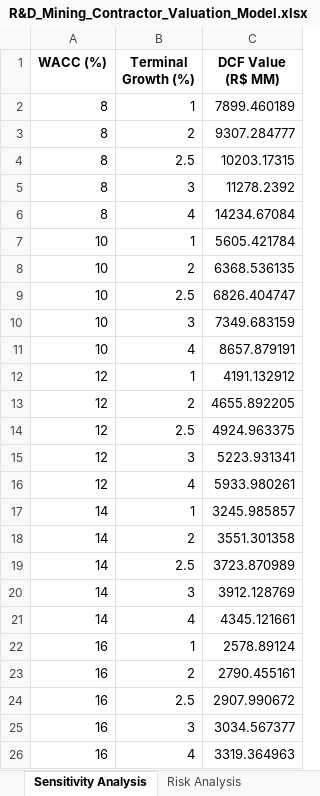
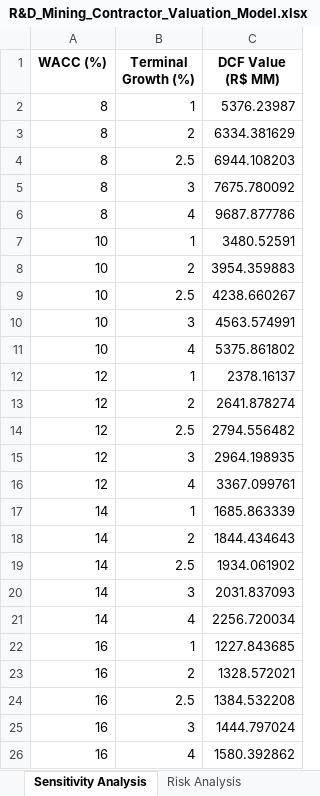
Before and after one commit to luizpersechini/Testeipad, an Excel workbook: R&D_Mining_Contractor_Valuation_Model.xlsx, sheet Sensitivity Analysis, drawn as a sheet; values as stored, in another font and other column widths than the file's, no borders; the diff names each change by its address in the sheet, - before the commit and + after, or states it on an @@ line.

```diff
--- a/R&D_Mining_Contractor_Valuation_Model.xlsx (sheet Sensitivity Analysis)
+++ b/R&D_Mining_Contractor_Valuation_Model.xlsx (sheet Sensitivity Analysis)
-C2 (DCF Value (R$ MM)): 7899.460189
+C2 (DCF Value (R$ MM)): 5376.23987
-C3 (DCF Value (R$ MM)): 9307.284777
+C3 (DCF Value (R$ MM)): 6334.381629
-C4 (DCF Value (R$ MM)): 10203.17315
+C4 (DCF Value (R$ MM)): 6944.108203
-C5 (DCF Value (R$ MM)): 11278.2392
+C5 (DCF Value (R$ MM)): 7675.780092
-C6 (DCF Value (R$ MM)): 14234.67084
+C6 (DCF Value (R$ MM)): 9687.877786
-C7 (DCF Value (R$ MM)): 5605.421784
+C7 (DCF Value (R$ MM)): 3480.52591
-C8 (DCF Value (R$ MM)): 6368.536135
+C8 (DCF Value (R$ MM)): 3954.359883
-C9 (DCF Value (R$ MM)): 6826.404747
+C9 (DCF Value (R$ MM)): 4238.660267
-C10 (DCF Value (R$ MM)): 7349.683159
+C10 (DCF Value (R$ MM)): 4563.574991
-C11 (DCF Value (R$ MM)): 8657.879191
+C11 (DCF Value (R$ MM)): 5375.861802
-C12 (DCF Value (R$ MM)): 4191.132912
+C12 (DCF Value (R$ MM)): 2378.16137
-C13 (DCF Value (R$ MM)): 4655.892205
+C13 (DCF Value (R$ MM)): 2641.878274
-C14 (DCF Value (R$ MM)): 4924.963375
+C14 (DCF Value (R$ MM)): 2794.556482
-C15 (DCF Value (R$ MM)): 5223.931341
+C15 (DCF Value (R$ MM)): 2964.198935
-C16 (DCF Value (R$ MM)): 5933.980261
+C16 (DCF Value (R$ MM)): 3367.099761
-C17 (DCF Value (R$ MM)): 3245.985857
+C17 (DCF Value (R$ MM)): 1685.863339
-C18 (DCF Value (R$ MM)): 3551.301358
+C18 (DCF Value (R$ MM)): 1844.434643
-C19 (DCF Value (R$ MM)): 3723.870989
+C19 (DCF Value (R$ MM)): 1934.061902
-C20 (DCF Value (R$ MM)): 3912.128769
+C20 (DCF Value (R$ MM)): 2031.837093
-C21 (DCF Value (R$ MM)): 4345.121661
+C21 (DCF Value (R$ MM)): 2256.720034
-C22 (DCF Value (R$ MM)): 2578.89124
+C22 (DCF Value (R$ MM)): 1227.843685
-C23 (DCF Value (R$ MM)): 2790.455161
+C23 (DCF Value (R$ MM)): 1328.572021
-C24 (DCF Value (R$ MM)): 2907.990672
+C24 (DCF Value (R$ MM)): 1384.532208
-C25 (DCF Value (R$ MM)): 3034.567377
+C25 (DCF Value (R$ MM)): 1444.797024
-C26 (DCF Value (R$ MM)): 3319.364963
+C26 (DCF Value (R$ MM)): 1580.392862
```
Also changed, not shown: sheet DCF Valuation, sheet Valuation Summary, Mining_Contractor_Valuation_Model.xlsx, 2 other files.
